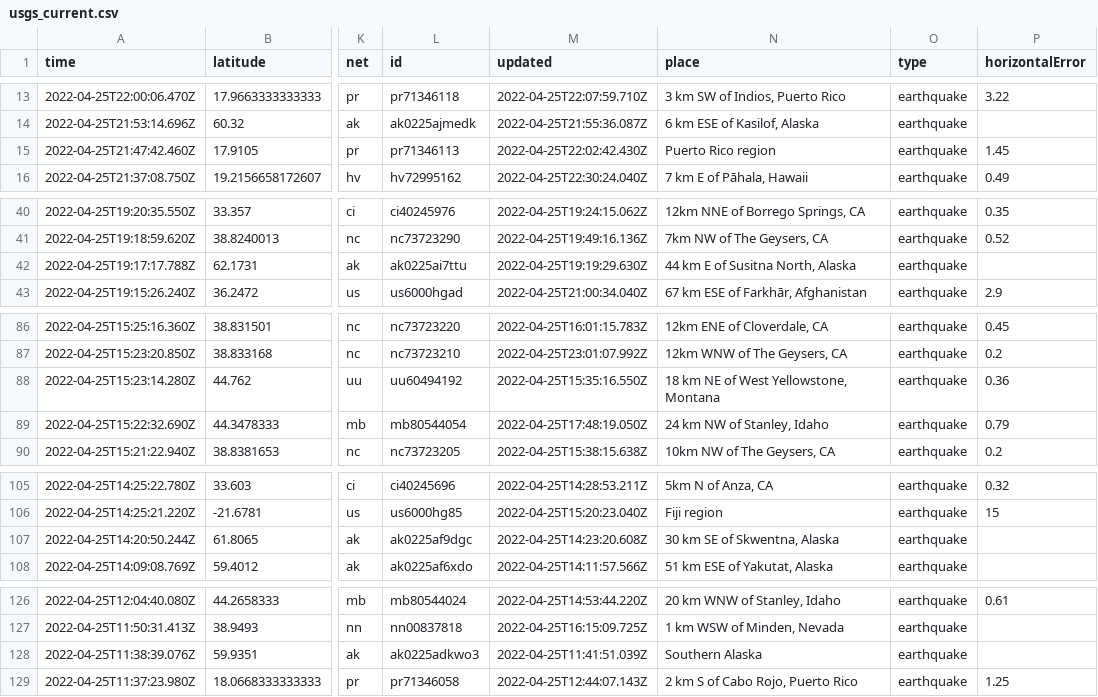
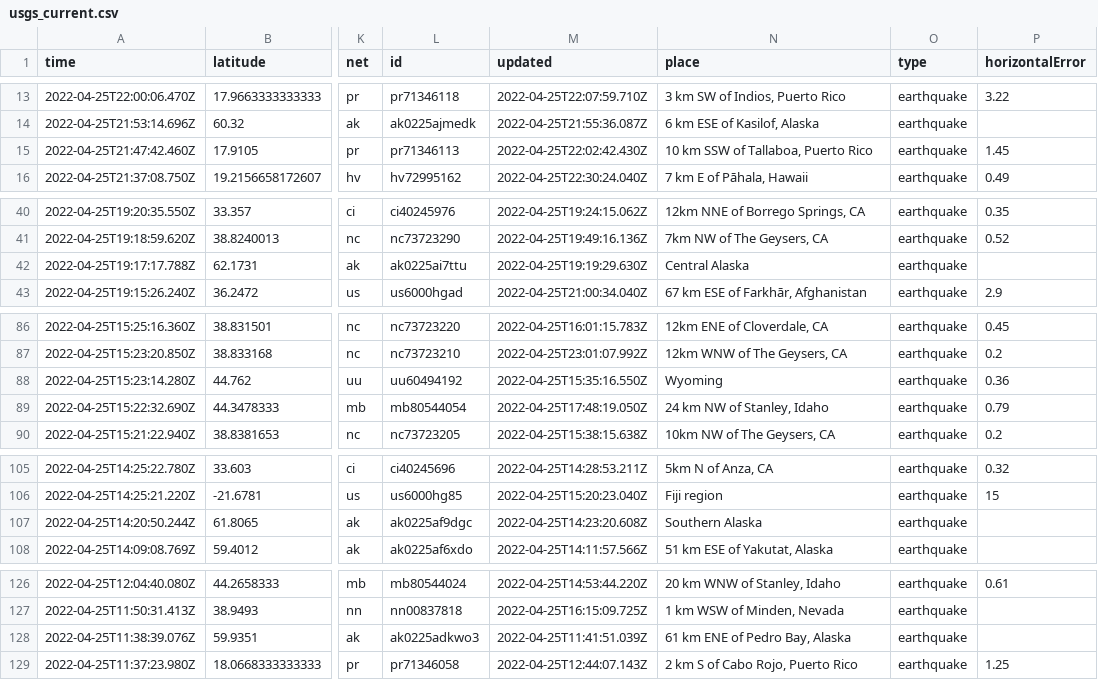
Before and after one commit to cveltri/my-data-robot, a CSV file: usgs_current.csv, drawn as a sheet; only a part is shown, gaps mark what is left out; the diff covers the shown part only; the diff names each change by its address in the sheet, - before the commit and + after, or states it on an @@ line.

```diff
--- a/usgs_current.csv
+++ b/usgs_current.csv
-N15 (place): Puerto Rico region
+N15 (place): 10 km SSW of Tallaboa, Puerto Rico
-N42 (place): 44 km E of Susitna North, Alaska
+N42 (place): Central Alaska
-N88 (place): 18 km NE of West Yellowstone, Montana
+N88 (place): Wyoming
-N107 (place): 30 km SE of Skwentna, Alaska
+N107 (place): Southern Alaska
-N128 (place): Southern Alaska
+N128 (place): 61 km ENE of Pedro Bay, Alaska
```
Also changed, not shown: 2 added rows, 4 removed rows and 7 edited cells elsewhere in this file.
